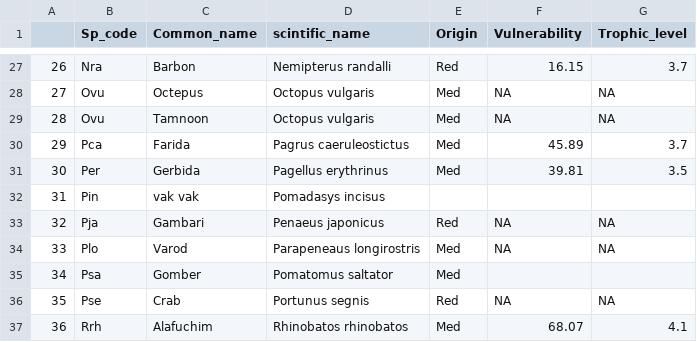
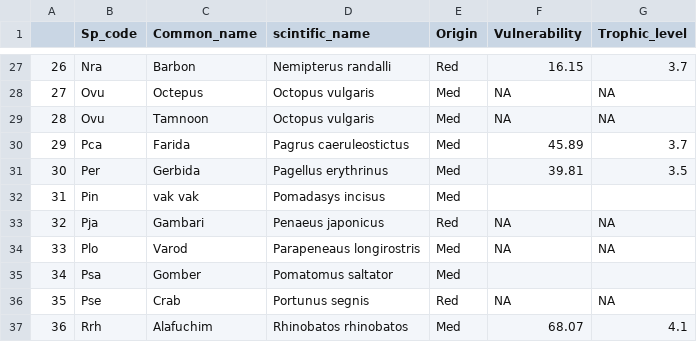
Before and after one commit to dvoralow/Journal, a CSV file: data/species_scientific_name.csv, drawn as a sheet; only a part is shown, gaps mark what is left out.

```diff
--- a/data/species_scientific_name.csv
+++ b/data/species_scientific_name.csv
@@ -31,3 +31,3 @@
 30,Per,Gerbida,Pagellus erythrinus,Med,39.81,3.5
-31,Pin,vak vak,Pomadasys incisus,,,
+31,Pin,vak vak,Pomadasys incisus,Med,,
 32,Pja,Gambari,Penaeus japonicus,Red,NA,NA
```
Also changed, not shown: prosseced data/mean_temp_pref_cheung.csv, prosseced data/mean_temp_prefference.csv, 5 other files.
